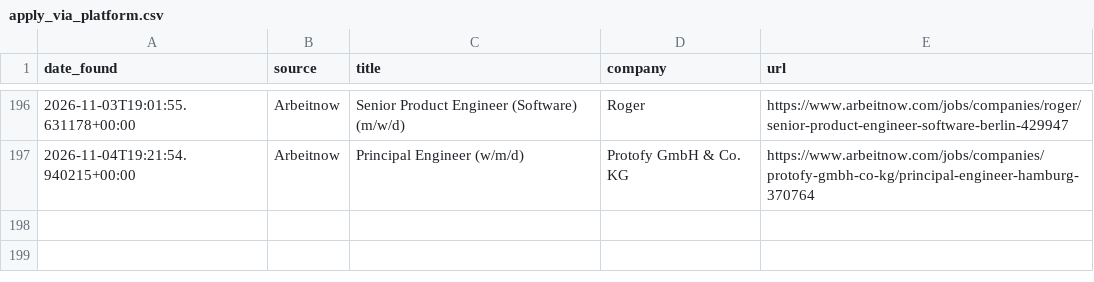
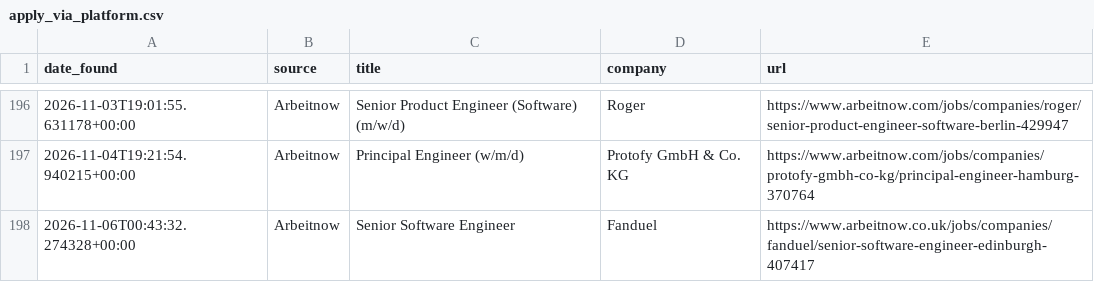
Before and after one commit to hitesh638/flutter-job-scraper, a CSV file: apply_via_platform.csv, drawn as a sheet; only a part is shown, gaps mark what is left out; the diff names each change by its address in the sheet, - before the commit and + after, or states it on an @@ line.

```diff
--- a/apply_via_platform.csv
+++ b/apply_via_platform.csv
+row 198: 2026-11-06T00:43:32.274328+00:00 | Arbeitnow | Senior Software Engineer | Fanduel | https://www.arbeitnow.co.uk/jobs/companies/fanduel/senior-software-engineer-edinburgh-407417
```
Also changed, not shown: jobs.csv, 2 other files.
